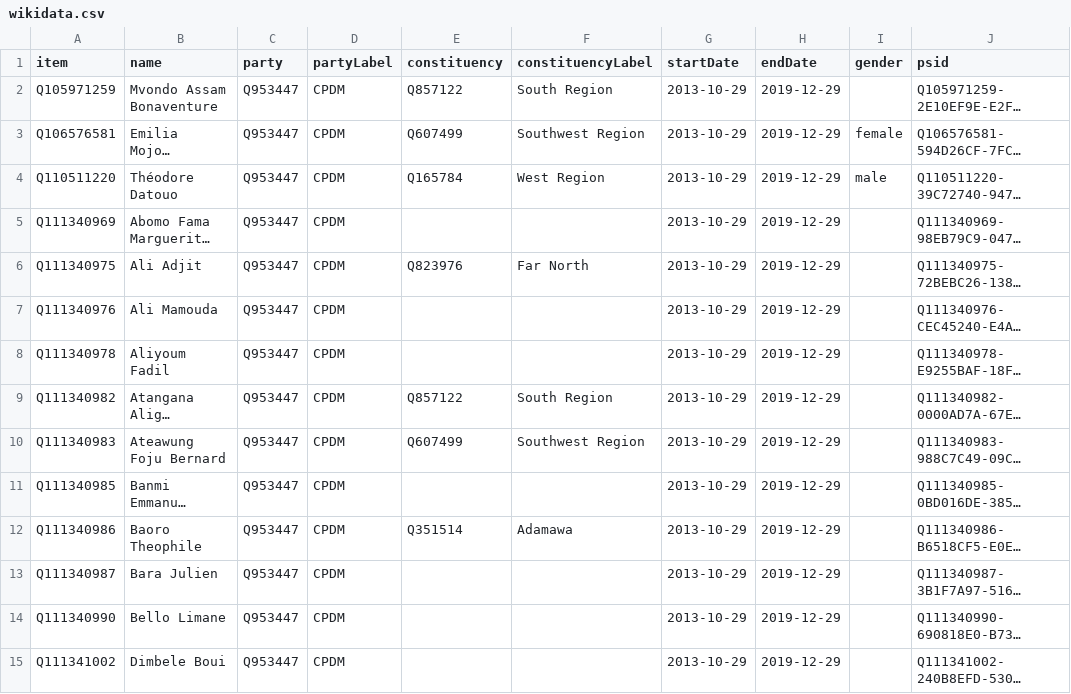
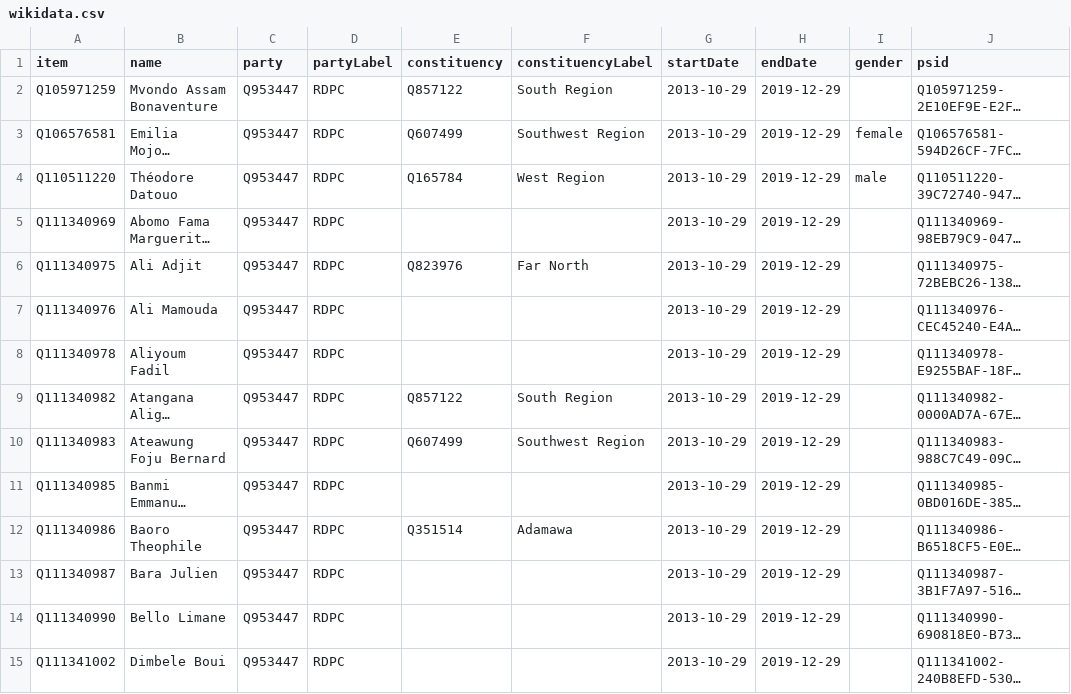
Before and after one commit to every-politician-scrapers/cameroon, a CSV file: sources/assembly-9-wp/wikidata.csv, drawn as a sheet; only a part is shown; long unchanged cells end in …; the diff covers the shown part only; the diff names each change by its address in the sheet, - before the commit and + after, or states it on an @@ line.

Commit message:
refresh data

```diff
--- a/sources/assembly-9-wp/wikidata.csv
+++ b/sources/assembly-9-wp/wikidata.csv
-D2:D15 (partyLabel): CPDM
+D2:D15 (partyLabel): RDPC
```
Also changed, not shown: 148 edited cells elsewhere in this file, 1 other file.
